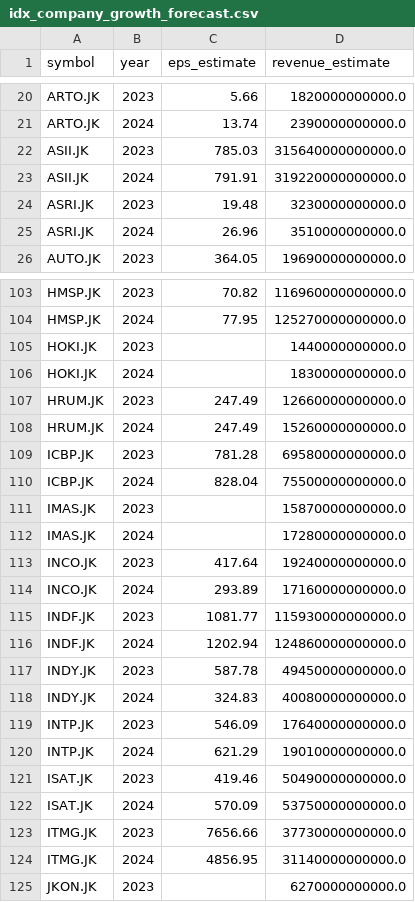
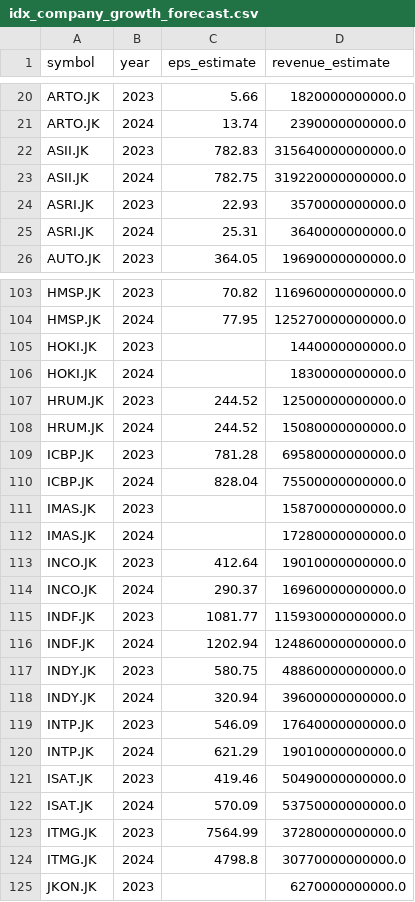
Before and after one commit to supertypeai/sectors_forecast_growth_rate, a CSV file: result/idx_company_growth_forecast.csv, drawn as a sheet; only a part is shown, gaps mark what is left out; the diff covers the shown part only.

```diff
--- a/result/idx_company_growth_forecast.csv
+++ b/result/idx_company_growth_forecast.csv
@@ -21,6 +21,6 @@ ARTO.JK,2023,5.66,1820000000000.0
 ARTO.JK,2024,13.74,2390000000000.0
-ASII.JK,2023,785.03,315640000000000.0
-ASII.JK,2024,791.91,319220000000000.0
-ASRI.JK,2023,19.48,3230000000000.0
-ASRI.JK,2024,26.96,3510000000000.0
+ASII.JK,2023,782.83,315640000000000.0
+ASII.JK,2024,782.75,319220000000000.0
+ASRI.JK,2023,22.93,3570000000000.0
+ASRI.JK,2024,25.31,3640000000000.0
 AUTO.JK,2023,364.05,19690000000000.0
@@ -106,4 +106,4 @@ HOKI.JK,2023,,1440000000000.0
 HOKI.JK,2024,,1830000000000.0
-HRUM.JK,2023,247.49,12660000000000.0
-HRUM.JK,2024,247.49,15260000000000.0
+HRUM.JK,2023,244.52,12500000000000.0
+HRUM.JK,2024,244.52,15080000000000.0
 ICBP.JK,2023,781.28,69580000000000.0
@@ -112,8 +112,8 @@ IMAS.JK,2023,,15870000000000.0
 IMAS.JK,2024,,17280000000000.0
-INCO.JK,2023,417.64,19240000000000.0
-INCO.JK,2024,293.89,17160000000000.0
+INCO.JK,2023,412.64,19010000000000.0
+INCO.JK,2024,290.37,16960000000000.0
 INDF.JK,2023,1081.77,115930000000000.0
 INDF.JK,2024,1202.94,124860000000000.0
-INDY.JK,2023,587.78,49450000000000.0
-INDY.JK,2024,324.83,40080000000000.0
+INDY.JK,2023,580.75,48860000000000.0
+INDY.JK,2024,320.94,39600000000000.0
 INTP.JK,2023,546.09,17640000000000.0
@@ -122,4 +122,4 @@ ISAT.JK,2023,419.46,50490000000000.0
 ISAT.JK,2024,570.09,53750000000000.0
-ITMG.JK,2023,7656.66,37730000000000.0
-ITMG.JK,2024,4856.95,31140000000000.0
+ITMG.JK,2023,7564.99,37280000000000.0
+ITMG.JK,2024,4798.8,30770000000000.0
 JKON.JK,2023,,6270000000000.0
```
Also changed, not shown: 30 edited cells elsewhere in this file.
